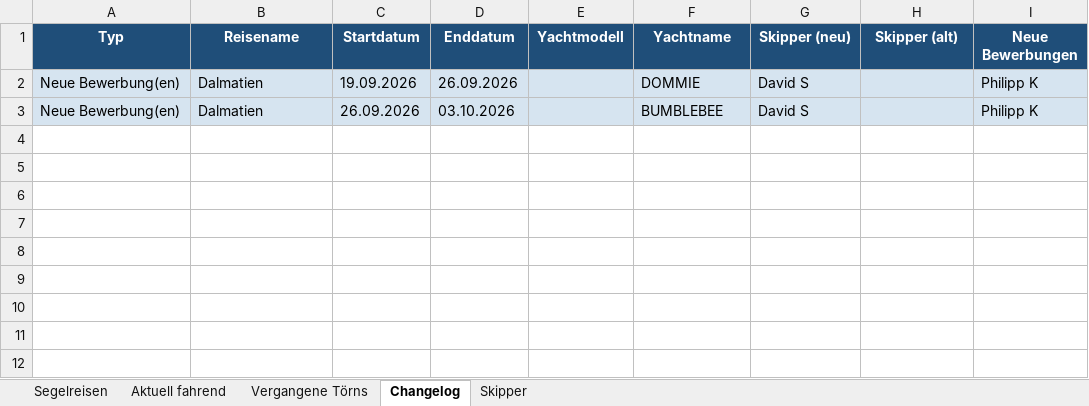
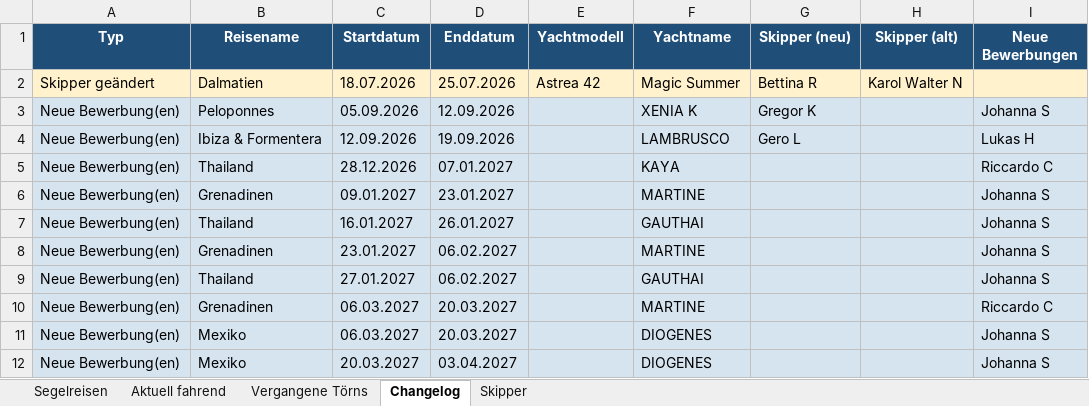
Before and after one commit to WolkeYachting/Skipperplan, an Excel workbook: skipperplan.xlsx, sheet Changelog, drawn as a sheet; values as stored, in another font and other column widths than the file's, no borders; addresses are those after the commit; the diff names each change by its address in the sheet, - before the commit and + after, or states it on an @@ line.

Commit message:
Skipperplan: 27.04.2026 03:01 UTC

```diff
--- a/skipperplan.xlsx (sheet Changelog)
+++ b/skipperplan.xlsx (sheet Changelog)
+row 2: Skipper geändert | Dalmatien | 18.07.2026 | 25.07.2026 | Astrea 42 | Magic Summer | Bettina R | Karol Walter N
-B3 (Reisename): Dalmatien
+B3 (Reisename): Peloponnes
-C3 (Startdatum): 19.09.2026
+C3 (Startdatum): 05.09.2026
-D3 (Enddatum): 26.09.2026
+D3 (Enddatum): 12.09.2026
-F3 (Yachtname): DOMMIE
+F3 (Yachtname): XENIA K
-G3 (Skipper (neu)): David S
+G3 (Skipper (neu)): Gregor K
-I3 (Neue Bewerbungen): Philipp K
+I3 (Neue Bewerbungen): Johanna S
-B4 (Reisename): Dalmatien
+B4 (Reisename): Ibiza & Formentera
-C4 (Startdatum): 26.09.2026
+C4 (Startdatum): 12.09.2026
-D4 (Enddatum): 03.10.2026
+D4 (Enddatum): 19.09.2026
-F4 (Yachtname): BUMBLEBEE
+F4 (Yachtname): LAMBRUSCO
-G4 (Skipper (neu)): David S
+G4 (Skipper (neu)): Gero L
-I4 (Neue Bewerbungen): Philipp K
+I4 (Neue Bewerbungen): Lukas H
+row 5: Neue Bewerbung(en) | Thailand | 28.12.2026 | 07.01.2027 |  | KAYA |  |  | Riccardo C
+row 6: Neue Bewerbung(en) | Grenadinen | 09.01.2027 | 23.01.2027 |  | MARTINE |  |  | Johanna S
+row 7: Neue Bewerbung(en) | Thailand | 16.01.2027 | 26.01.2027 |  | GAUTHAI |  |  | Johanna S
+row 8: Neue Bewerbung(en) | Grenadinen | 23.01.2027 | 06.02.2027 |  | MARTINE |  |  | Johanna S
+row 9: Neue Bewerbung(en) | Thailand | 27.01.2027 | 06.02.2027 |  | GAUTHAI |  |  | Johanna S
+row 10: Neue Bewerbung(en) | Grenadinen | 06.03.2027 | 20.03.2027 |  | MARTINE |  |  | Riccardo C
+row 11: Neue Bewerbung(en) | Mexiko | 06.03.2027 | 20.03.2027 |  | DIOGENES |  |  | Johanna S
+row 12: Neue Bewerbung(en) | Mexiko | 20.03.2027 | 03.04.2027 |  | DIOGENES |  |  | Johanna S
```
Also changed, not shown: sheet Segelreisen, sheet Skipper.
